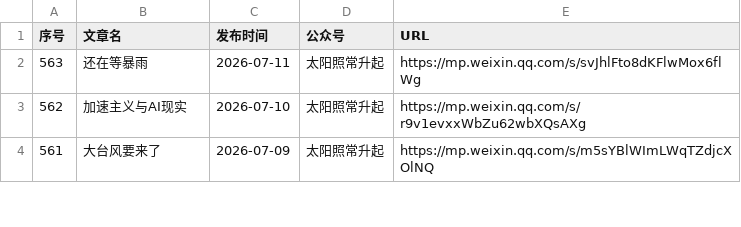
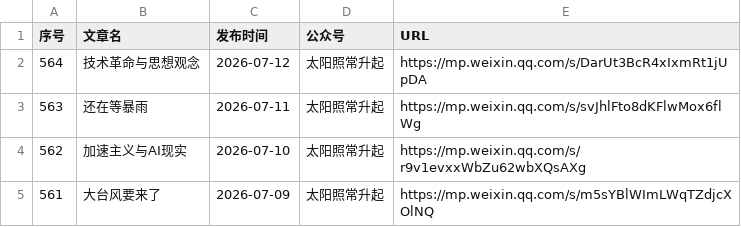
Before and after one commit to 531014023/Backup-of-articles-from-the-The-Sun-Also-Rises-WeChat-official-account, a CSV file: articles_with_publish_date.csv, drawn as a sheet; only a part is shown; the diff names each change by its address in the sheet, - before the commit and + after, or states it on an @@ line.

Commit message:
feat: 添加微信文章 2026-07-12 技术革命与思想观念

```diff
--- a/articles_with_publish_date.csv
+++ b/articles_with_publish_date.csv
+row 2: 564 | 技术革命与思想观念 | 2026-07-12 | 太阳照常升起 | https://mp.weixin.qq.com/s/DarUt3BcR4xIxmRt1jUpDA
```
Also changed, not shown: 3 other files.
